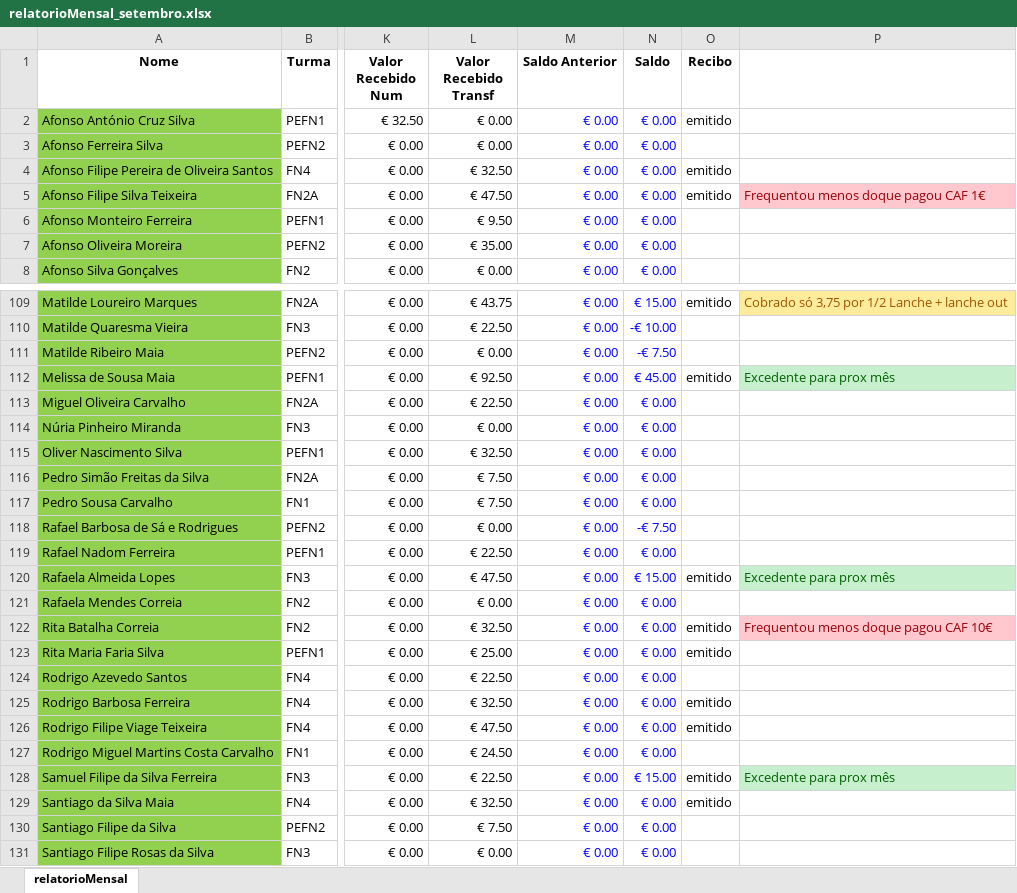
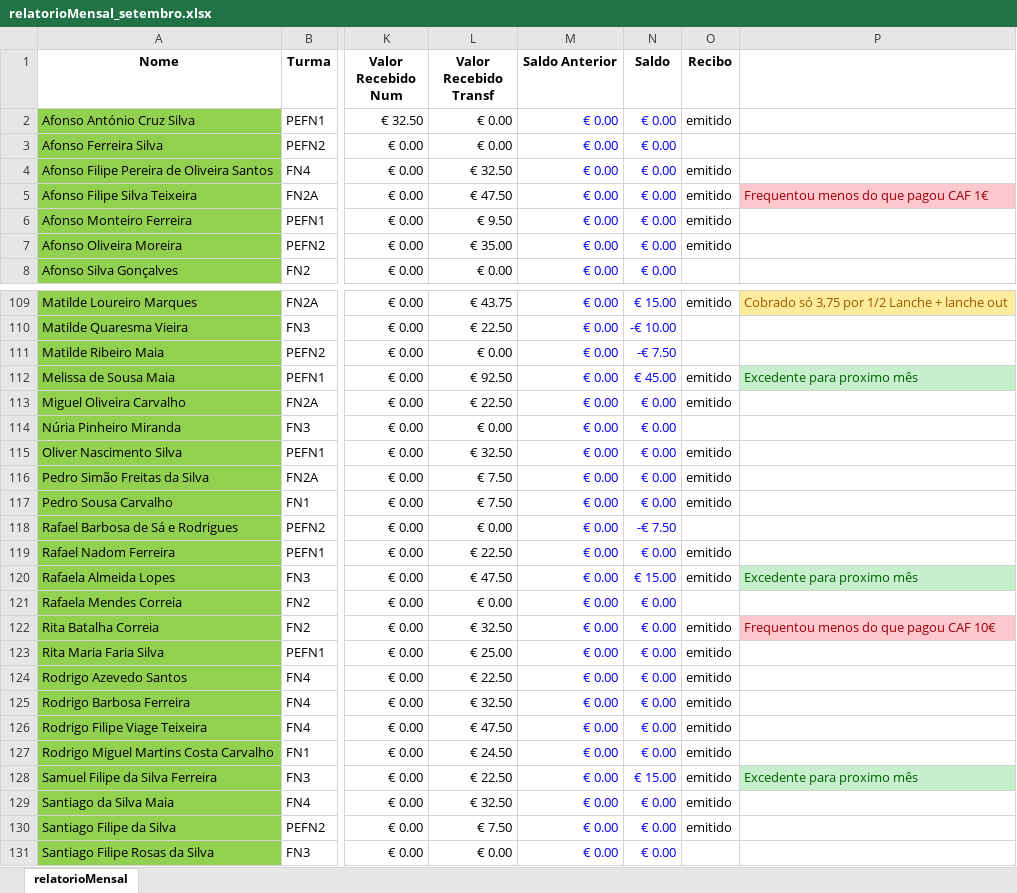
Before and after one commit to Boliveira2/School, an Excel workbook: GestorReceitas/Setembro/relatorioMensal_setembro.xlsx, sheet relatorioMensal, drawn as a sheet; only a part is shown, gaps mark what is left out; values as stored, in another font and other column widths than the file's, no borders; charts and pictures and conditional formats not drawn; the diff covers the shown part only; the diff names each change by its address in the sheet, - before the commit and + after, or states it on an @@ line.

```diff
--- a/GestorReceitas/Setembro/relatorioMensal_setembro.xlsx (sheet relatorioMensal)
+++ b/GestorReceitas/Setembro/relatorioMensal_setembro.xlsx (sheet relatorioMensal)
-P5: Frequentou menos doque pagou CAF 1€
+P5: Frequentou menos do que pagou CAF 1€
-O6:O7 (Recibo): (empty)
+O6:O7 (Recibo): emitido
-P112: Excedente para prox mês
+P112: Excedente para proximo mês
-O113 (Recibo): (empty)
+O113 (Recibo): emitido
-O115:O117 (Recibo): (empty)
+O115:O117 (Recibo): emitido
-O119 (Recibo): (empty)
+O119 (Recibo): emitido
-P120: Excedente para prox mês
+P120: Excedente para proximo mês
-P122: Frequentou menos doque pagou CAF 10€
+P122: Frequentou menos do que pagou CAF 10€
-O124 (Recibo): (empty)
+O124 (Recibo): emitido
-O127 (Recibo): (empty)
+O127 (Recibo): emitido
-P128: Excedente para prox mês
+P128: Excedente para proximo mês
-O130 (Recibo): (empty)
+O130 (Recibo): emitido
```
Also changed, not shown: 38 edited cells and cell formats elsewhere in this sheet.
